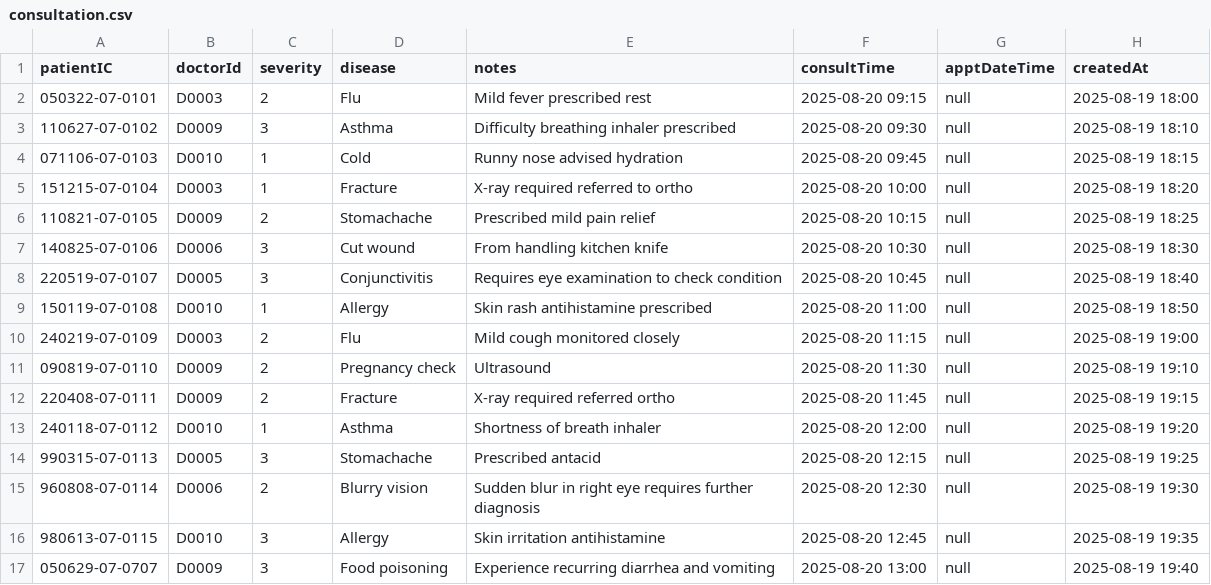
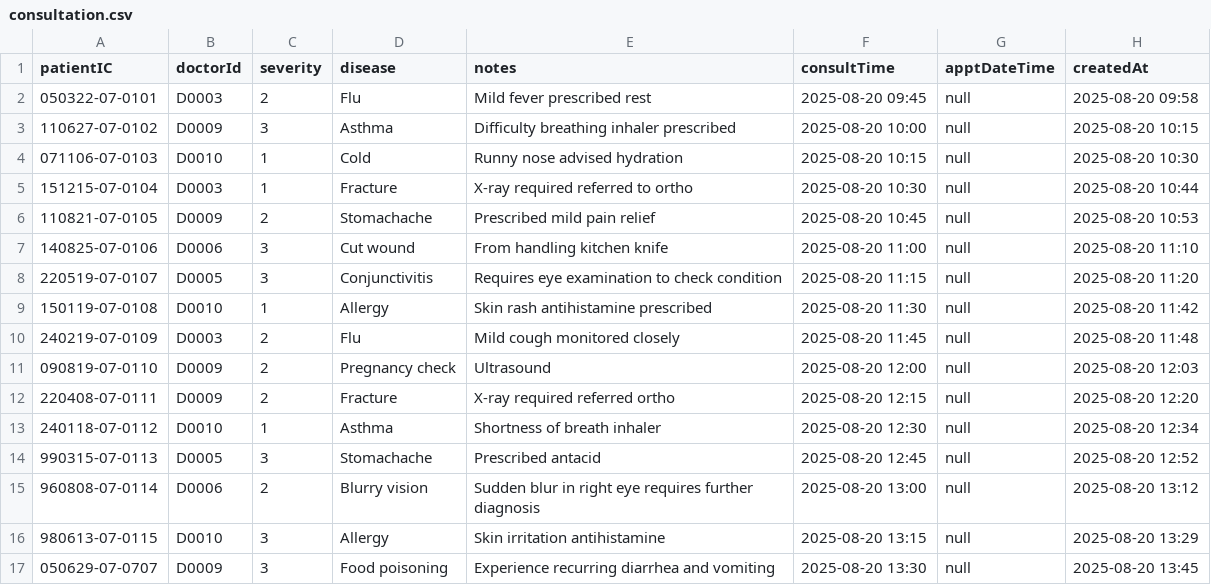
Before and after one commit to Calvenn/CustomADT, a CSV file: src/data/consultation.csv, drawn as a sheet; only a part is shown; the diff covers the shown part only.

```diff
--- a/src/data/consultation.csv
+++ b/src/data/consultation.csv
@@ -1,17 +1,17 @@
 patientIC,doctorId,severity,disease,notes,consultTime,apptDateTime,createdAt
-050322-07-0101,D0003,2,Flu,Mild fever prescribed rest,2025-08-20 09:15,null,2025-08-19 18:00
-110627-07-0102,D0009,3,Asthma,Difficulty breathing inhaler prescribed,2025-08-20 09:30,null,2025-08-19 18:10
-071106-07-0103,D0010,1,Cold,Runny nose advised hydration,2025-08-20 09:45,null,2025-08-19 18:15
-151215-07-0104,D0003,1,Fracture,X-ray required referred to ortho,2025-08-20 10:00,null,2025-08-19 18:20
-110821-07-0105,D0009,2,Stomachache,Prescribed mild pain relief,2025-08-20 10:15,null,2025-08-19 18:25
-140825-07-0106,D0006,3,Cut wound,From handling kitchen knife,2025-08-20 10:30,null,2025-08-19 18:30
-220519-07-0107,D0005,3,Conjunctivitis,Requires eye examination to check condition,2025-08-20 10:45,null,2025-08-19 18:40
-150119-07-0108,D0010,1,Allergy,Skin rash antihistamine prescribed,2025-08-20 11:00,null,2025-08-19 18:50
-240219-07-0109,D0003,2,Flu,Mild cough monitored closely,2025-08-20 11:15,null,2025-08-19 19:00
-090819-07-0110,D0009,2,Pregnancy check,Ultrasound,2025-08-20 11:30,null,2025-08-19 19:10
-220408-07-0111,D0009,2,Fracture,X-ray required referred ortho,2025-08-20 11:45,null,2025-08-19 19:15
-240118-07-0112,D0010,1,Asthma,Shortness of breath inhaler,2025-08-20 12:00,null,2025-08-19 19:20
-990315-07-0113,D0005,3,Stomachache,Prescribed antacid,2025-08-20 12:15,null,2025-08-19 19:25
-960808-07-0114,D0006,2,Blurry vision,Sudden blur in right eye requires further diagnosis,2025-08-20 12:30,null,2025-08-19 19:30
-980613-07-0115,D0010,3,Allergy,Skin irritation antihistamine,2025-08-20 12:45,null,2025-08-19 19:35
-050629-07-0707,D0009,3,Food poisoning,Experience recurring diarrhea and vomiting,2025-08-20 13:00,null,2025-08-19 19:40
+050322-07-0101,D0003,2,Flu,Mild fever prescribed rest,2025-08-20 09:45,null,2025-08-20 09:58
+110627-07-0102,D0009,3,Asthma,Difficulty breathing inhaler prescribed,2025-08-20 10:00,null,2025-08-20 10:15
+071106-07-0103,D0010,1,Cold,Runny nose advised hydration,2025-08-20 10:15,null,2025-08-20 10:30
+151215-07-0104,D0003,1,Fracture,X-ray required referred to ortho,2025-08-20 10:30,null,2025-08-20 10:44
+110821-07-0105,D0009,2,Stomachache,Prescribed mild pain relief,2025-08-20 10:45,null,2025-08-20 10:53
+140825-07-0106,D0006,3,Cut wound,From handling kitchen knife,2025-08-20 11:00,null,2025-08-20 11:10
+220519-07-0107,D0005,3,Conjunctivitis,Requires eye examination to check condition,2025-08-20 11:15,null,2025-08-20 11:20
+150119-07-0108,D0010,1,Allergy,Skin rash antihistamine prescribed,2025-08-20 11:30,null,2025-08-20 11:42
+240219-07-0109,D0003,2,Flu,Mild cough monitored closely,2025-08-20 11:45,null,2025-08-20 11:48
+090819-07-0110,D0009,2,Pregnancy check,Ultrasound,2025-08-20 12:00,null,2025-08-20 12:03
+220408-07-0111,D0009,2,Fracture,X-ray required referred ortho,2025-08-20 12:15,null,2025-08-20 12:20
+240118-07-0112,D0010,1,Asthma,Shortness of breath inhaler,2025-08-20 12:30,null,2025-08-20 12:34
+990315-07-0113,D0005,3,Stomachache,Prescribed antacid,2025-08-20 12:45,null,2025-08-20 12:52
+960808-07-0114,D0006,2,Blurry vision,Sudden blur in right eye requires further diagnosis,2025-08-20 13:00,null,2025-08-20 13:12
+980613-07-0115,D0010,3,Allergy,Skin irritation antihistamine,2025-08-20 13:15,null,2025-08-20 13:29
+050629-07-0707,D0009,3,Food poisoning,Experience recurring diarrhea and vomiting,2025-08-20 13:30,null,2025-08-20 13:45
```
Also changed, not shown: 165 edited cells elsewhere in this file, src/data/doctor.csv, src/data/medicineRec.csv, 3 other files.
